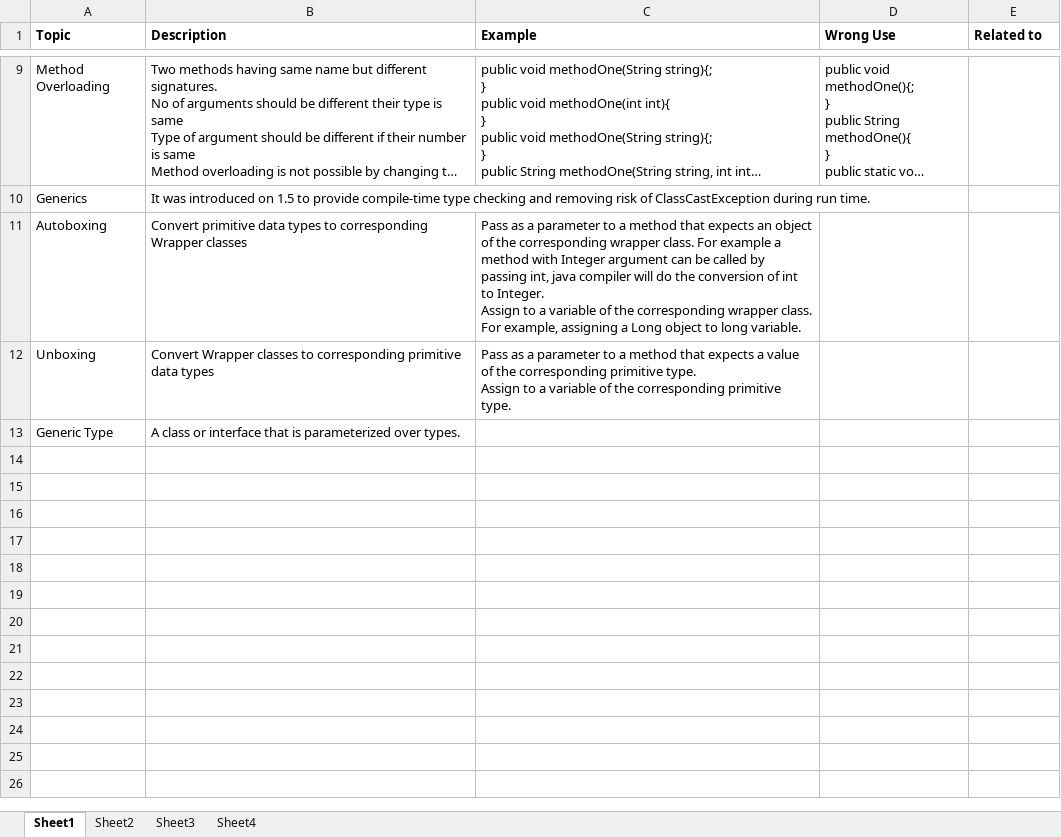
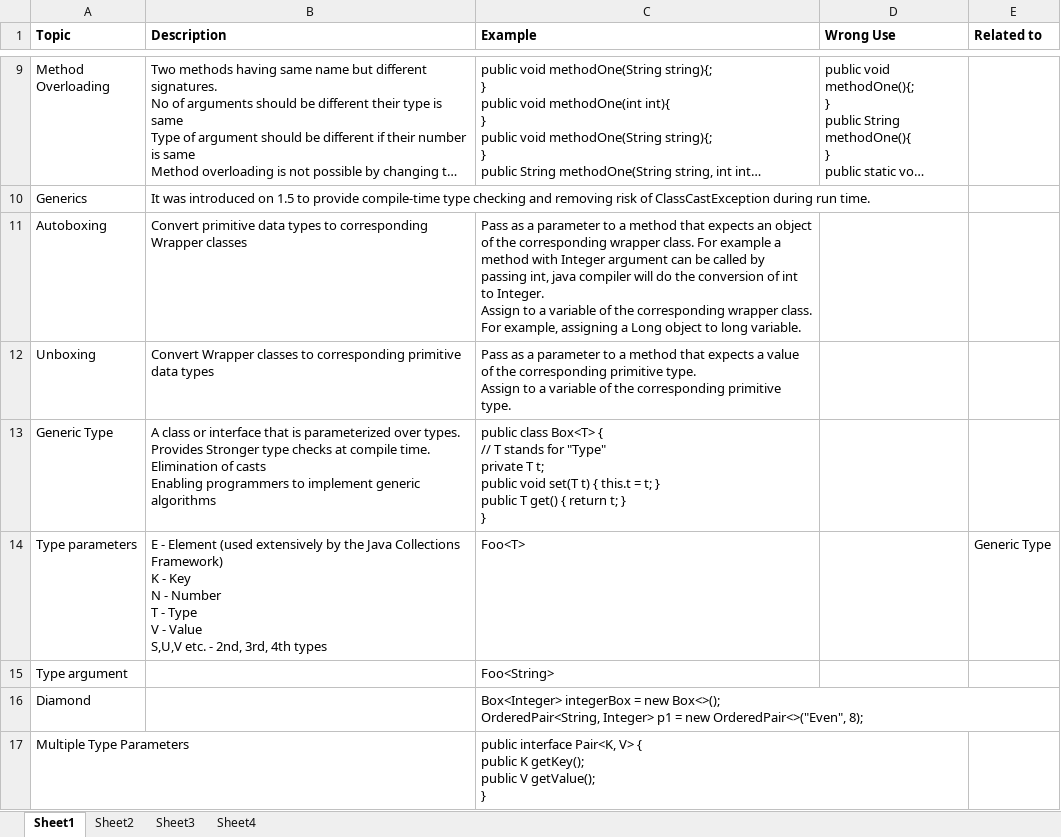
Before and after one commit to anshulsood2006/ArCommon, an Excel workbook: documents/knowledge.xlsx, sheet Sheet1, drawn as a sheet; only a part is shown, gaps mark what is left out; long unchanged cells end in …; values as stored, in another font and other column widths than the file's, no borders; removed rows and columns are numbered as before the commit, all else as after; ↵ is a line break in a cell; the diff names each change by its address in the sheet, - before the commit and + after, or states it on an @@ line.

```diff
--- a/documents/knowledge.xlsx (sheet Sheet1)
+++ b/documents/knowledge.xlsx (sheet Sheet1)
-row 13: Generic Type | A class or interface that is parameterized over types.
+row 13: Generic Type | A class or interface that is parameterized over types. ↵ Provides Stronger type checks at compile time. ↵ Elimination of casts ↵ Enabling programmers to implement generic algorithms | public class Box<T> { ↵ // T stands for "Type" ↵ private T t; ↵ public void set(T t) { this.t = t; } ↵ public T get() { return t; } ↵ }
+row 14: Type parameters | E - Element (used extensively by the Java Collections Framework) ↵ K - Key ↵ N - Number ↵ T - Type ↵ V - Value ↵ S,U,V etc. - 2nd, 3rd, 4th types | Foo<T> |  | Generic Type
+row 15: Type argument |  | Foo<String>
+row 16: Diamond |  | Box<Integer> integerBox = new Box<>(); ↵ OrderedPair<String, Integer> p1 = new OrderedPair<>("Even", 8);
+row 17: Multiple Type Parameters |  | public interface Pair<K, V> { ↵ public K getKey(); ↵ public V getValue(); ↵ }
```
Also changed, not shown: 1 other file.
